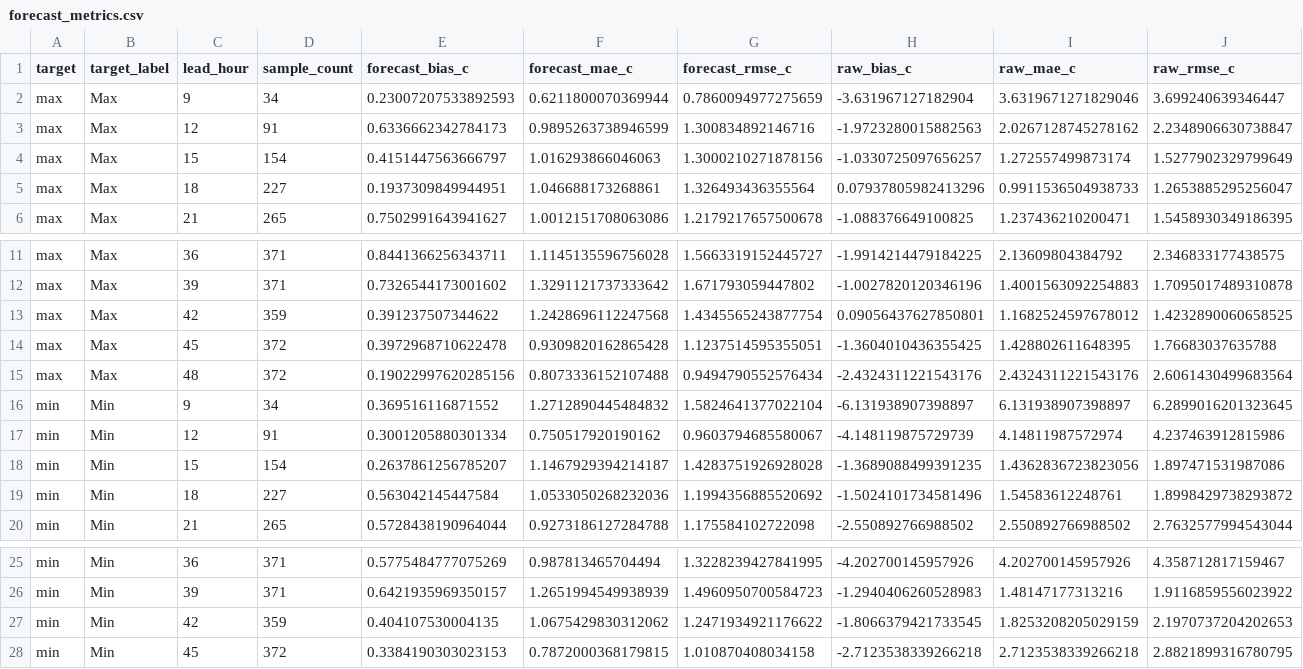
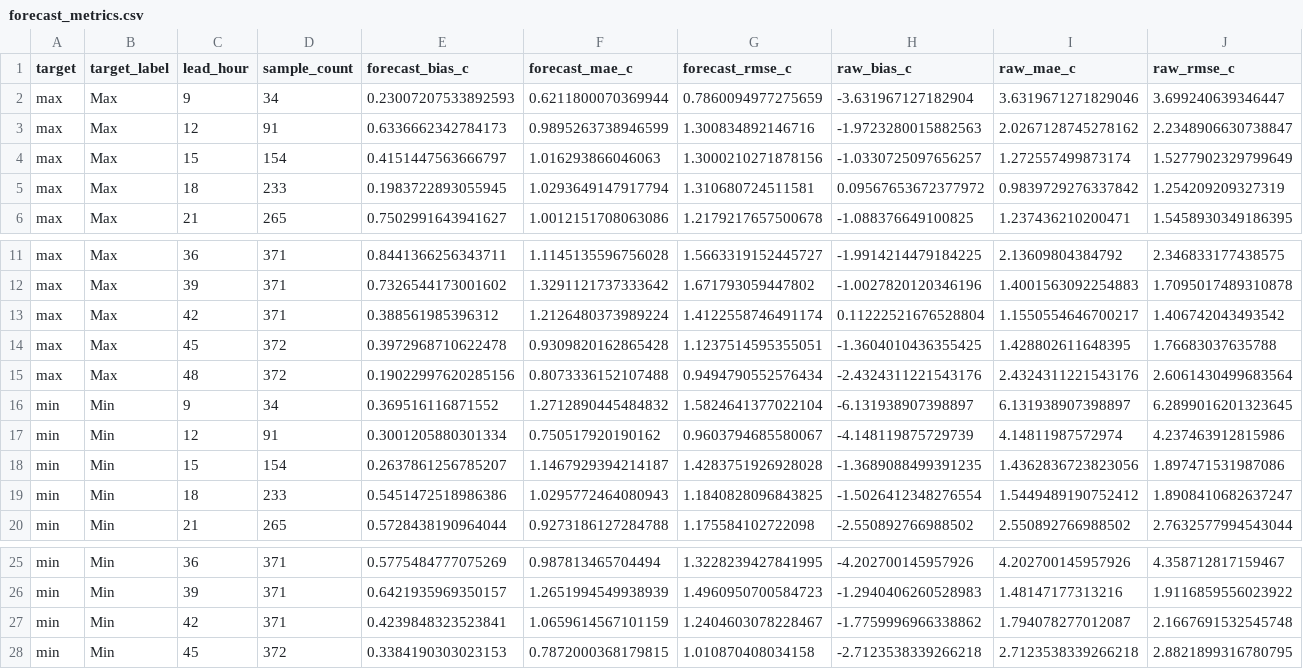
Before and after one commit to ccardenas93/weather_forecast, a CSV file: forecast_metrics.csv, drawn as a sheet; only a part is shown, gaps mark what is left out; removed rows and columns are numbered as before the commit, all else as after; rows hold the shown columns only; the diff names each change by its address in the sheet, - before the commit and + after, or states it on an @@ line.

```diff
--- a/forecast_metrics.csv
+++ b/forecast_metrics.csv
-row 5: max | Max | 18 | 227 | 0.1937309849944951 | 1.046688173268861 | 1.326493436355564 | 0.07937805982413296 | 0.9911536504938733 | 1.2653885295256047
+row 5: max | Max | 18 | 233 | 0.1983722893055945 | 1.0293649147917794 | 1.310680724511581 | 0.09567653672377972 | 0.9839729276337842 | 1.254209209327319
-row 13: max | Max | 42 | 359 | 0.391237507344622 | 1.2428696112247568 | 1.4345565243877754 | 0.09056437627850801 | 1.1682524597678012 | 1.4232890060658525
+row 13: max | Max | 42 | 371 | 0.388561985396312 | 1.2126480373989224 | 1.4122558746491174 | 0.11222521676528804 | 1.1550554646700217 | 1.406742043493542
-row 19: min | Min | 18 | 227 | 0.563042145447584 | 1.0533050268232036 | 1.1994356885520692 | -1.5024101734581496 | 1.54583612248761 | 1.8998429738293872
+row 19: min | Min | 18 | 233 | 0.5451472518986386 | 1.0295772464080943 | 1.1840828096843825 | -1.5026412348276554 | 1.5449489190752412 | 1.8908410682637247
-row 27: min | Min | 42 | 359 | 0.404107530004135 | 1.0675429830312062 | 1.2471934921176622 | -1.8066379421733545 | 1.8253208205029159 | 2.1970737204202653
+row 27: min | Min | 42 | 371 | 0.4239848323523841 | 1.0659614567101159 | 1.2404603078228467 | -1.7759996966338862 | 1.794078277012087 | 2.1667691532545748
```
Also changed, not shown: forecast_output.csv, merged_data_export.csv, 5 other files.
